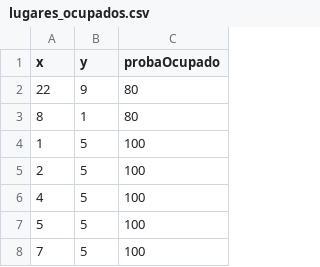
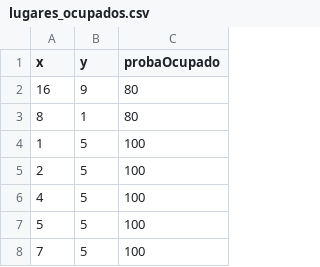
Before and after one commit to LuisBernabe/RoboticaSalonNav, a CSV file: src/piso_salon/lugares_ocupados.csv, drawn as a sheet; only a part is shown.

```diff
--- a/src/piso_salon/lugares_ocupados.csv
+++ b/src/piso_salon/lugares_ocupados.csv
@@ -1,3 +1,3 @@
 x,y,probaOcupado
-22,9,80
+16,9,80
 8,1,80
```
Also changed, not shown: 44 other files.
